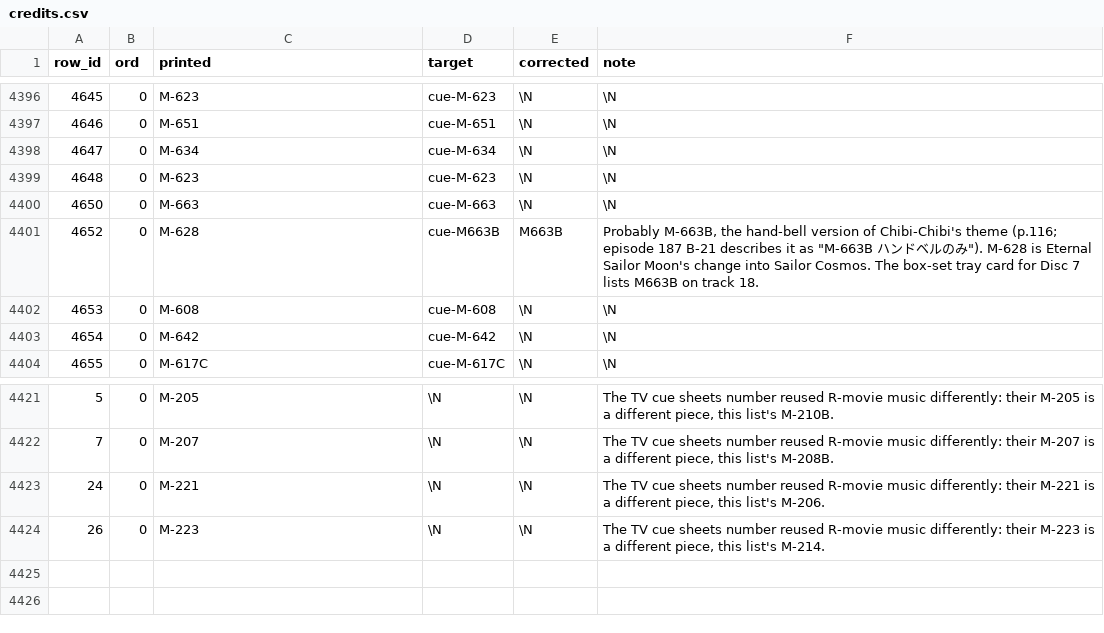
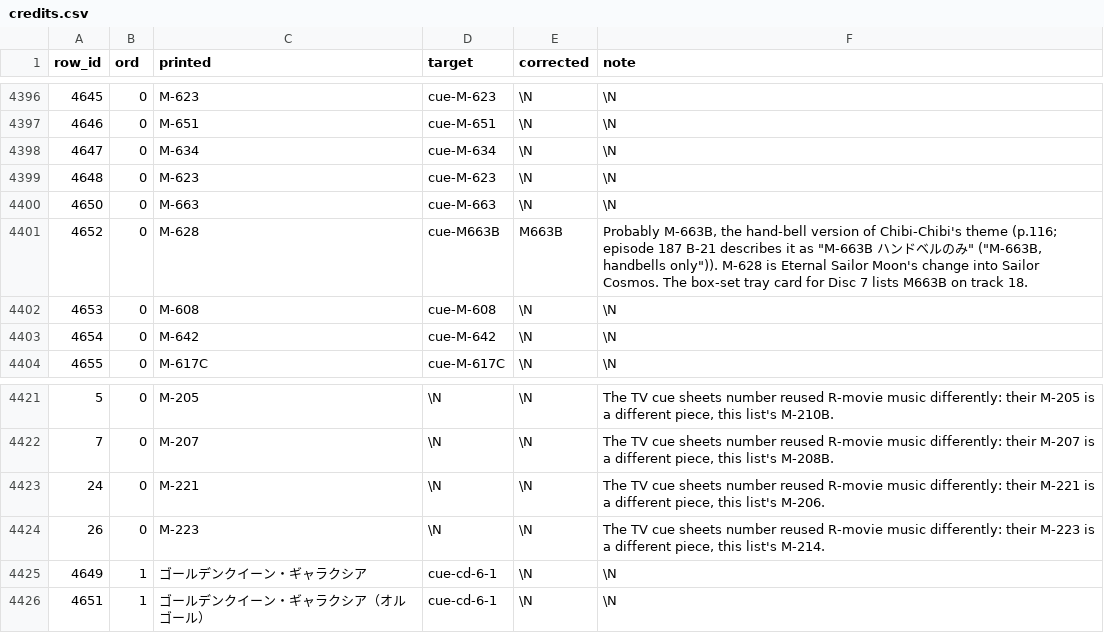
Before and after one commit to gigglyfluff/sailor-moon-cue-sheets, a CSV file: db/credits.csv, drawn as a sheet; only a part is shown, gaps mark what is left out.

Commit message:
add credits (#12)

```diff
--- a/db/credits.csv
+++ b/db/credits.csv
@@ -4400,3 +4400,3 @@ row_id,ord,printed,target,corrected,note
 4650,0,M-663,cue-M-663,\N,\N
-4652,0,M-628,cue-M663B,M663B,"Probably M-663B, the hand-bell version of Chibi-Chibi's theme (p.116; episode 187 B-21 describes it as ""M-663B ハンドベルのみ""). M-628 is Eternal Sailor Moon's change into Sailor Cosmos. The box-set tray card for Disc 7 lists M663B on track 18."
+4652,0,M-628,cue-M663B,M663B,"Probably M-663B, the hand-bell version of Chibi-Chibi's theme (p.116; episode 187 B-21 describes it as ""M-663B ハンドベルのみ"" (""M-663B, handbells only"")). M-628 is Eternal Sailor Moon's change into Sailor Cosmos. The box-set tray card for Disc 7 lists M663B on track 18."
 4653,0,M-608,cue-M-608,\N,\N
@@ -4424 +4424,3 @@ row_id,ord,printed,target,corrected,note
 26,0,M-223,\N,\N,"The TV cue sheets number reused R-movie music differently: their M-223 is a different piece, this list's M-214."
+4649,1,ゴールデンクイーン・ギャラクシア,cue-cd-6-1,\N,\N
+4651,1,ゴールデンクイーン・ギャラクシア（オルゴール）,cue-cd-6-1,\N,\N
```
Also changed, not shown: db/bgm_cues.csv, db/piece_sources.csv, 9 other files.
